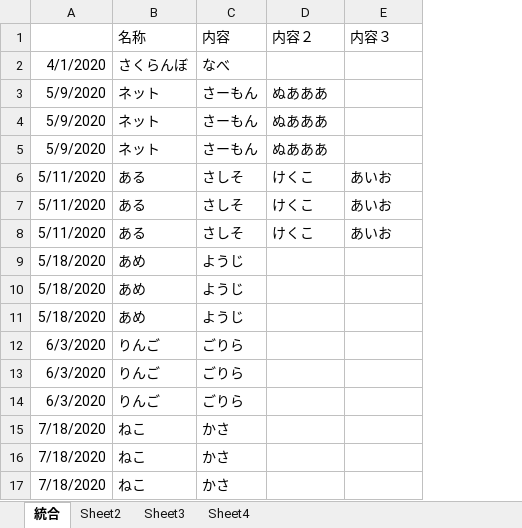
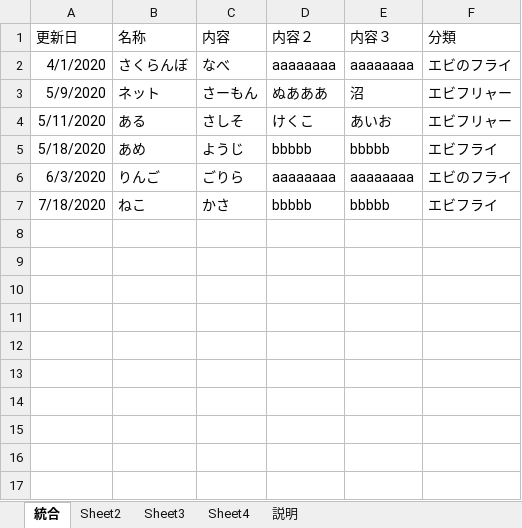
Before and after one commit to codeky0yu/public, an Excel workbook: 確定.xlsm, sheet 統合, drawn as a sheet; values as stored, in another font and other column widths than the file's, no borders; removed rows and columns are numbered as before the commit, all else as after; the diff names each change by its address in the sheet, - before the commit and + after, or states it on an @@ line.

```diff
--- a/確定.xlsm (sheet 統合)
+++ b/確定.xlsm (sheet 統合)
+sheet tab: 説明
+column F (分類), rows 2-7: エビのフライ | エビフリャー | エビフリャー | エビフライ | エビのフライ | エビフライ
-A1: (empty)
+A1: 更新日
-D2 (内容２): (empty)
+D2 (内容２): aaaaaaaa
-E2 (内容３): (empty)
+E2 (内容３): aaaaaaaa
-E3 (内容３): (empty)
+E3 (内容３): 沼
-row 4: 5/9/2020 | ネット | さーもん | ぬあああ
-row 5: 5/9/2020 | ネット | さーもん | ぬあああ
-row 7: 5/11/2020 | ある | さしそ | けくこ | あいお
-row 8: 5/11/2020 | ある | さしそ | けくこ | あいお
-D5 (内容２): (empty)
+D5 (内容２): bbbbb
-E5 (内容３): (empty)
+E5 (内容３): bbbbb
-row 10: 5/18/2020 | あめ | ようじ
-row 11: 5/18/2020 | あめ | ようじ
-D6 (内容２): (empty)
+D6 (内容２): aaaaaaaa
-E6 (内容３): (empty)
+E6 (内容３): aaaaaaaa
-row 13: 6/3/2020 | りんご | ごりら
-row 14: 6/3/2020 | りんご | ごりら
-D7 (内容２): (empty)
+D7 (内容２): bbbbb
-E7 (内容３): (empty)
+E7 (内容３): bbbbb
-row 16: 7/18/2020 | ねこ | かさ
-row 17: 7/18/2020 | ねこ | かさ
```
Also changed, not shown: sheet Sheet2, sheet Sheet3, sheet Sheet4, charts or pictures, 1 other file.
